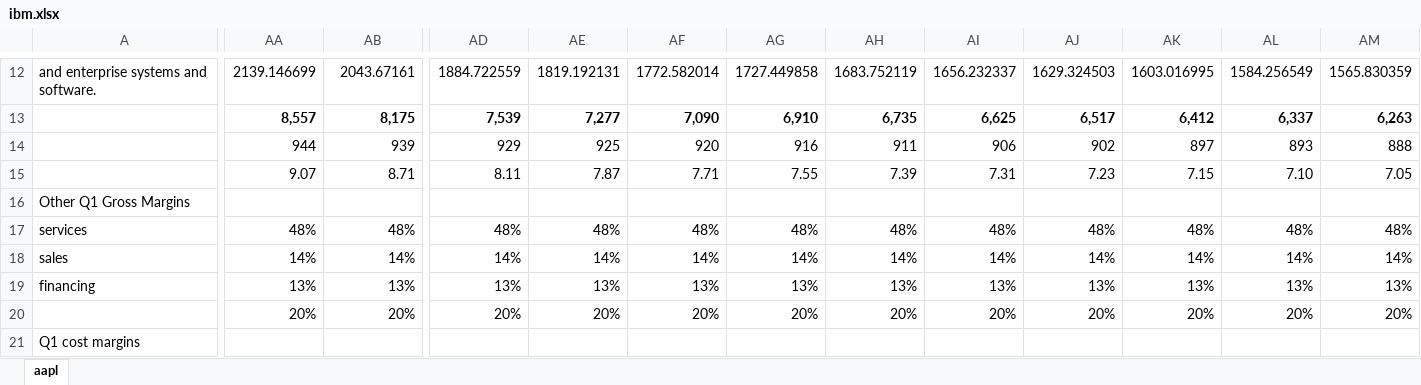
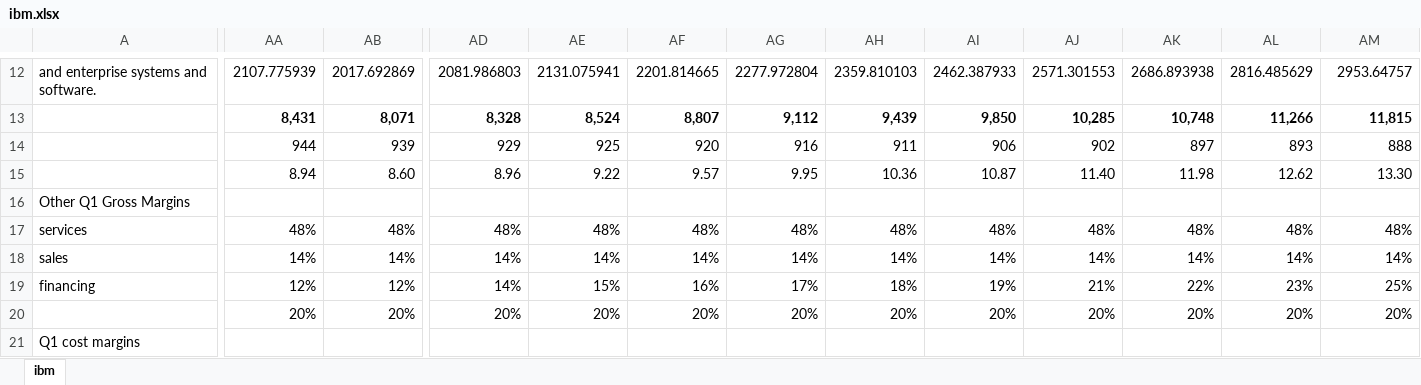
Before and after one commit to IanMadlenya/pwillmott, an Excel workbook: finance/work/ibm.xlsx, sheet ibm, drawn as a sheet; only a part is shown, gaps mark what is left out; values as stored, in another font and other column widths than the file's, no borders; charts and pictures not drawn; removed rows and columns are numbered as before the commit, all else as after; rows hold the shown columns only; the diff covers the shown part only; the diff names each change by its address in the sheet, - before the commit and + after, or states it on an @@ line.

Commit message:
ibm sheet done

```diff
--- a/finance/work/ibm.xlsx (sheet ibm)
+++ b/finance/work/ibm.xlsx (sheet ibm)
-sheet tab: aapl
+sheet tab: ibm
-AA12: 2139.146699
+AA12: 2107.775939
-AB12: 2043.67161
+AB12: 2017.692869
-AD12: 1884.722559
+AD12: 2081.986803
-AE12: 1819.192131
+AE12: 2131.075941
-AF12: 1772.582014
+AF12: 2201.814665
-AG12: 1727.449858
+AG12: 2277.972804
-AH12: 1683.752119
+AH12: 2359.810103
-AI12: 1656.232337
+AI12: 2462.387933
-AJ12: 1629.324503
+AJ12: 2571.301553
-AK12: 1603.016995
+AK12: 2686.893938
-AL12: 1584.256549
+AL12: 2816.485629
-AM12: 1565.830359
+AM12: 2953.64757
-row 13:  | 8,557 | 8,175 | 7,539 | 7,277 | 7,090 | 6,910 | 6,735 | 6,625 | 6,517 | 6,412 | 6,337 | 6,263
+row 13:  | 8,431 | 8,071 | 8,328 | 8,524 | 8,807 | 9,112 | 9,439 | 9,850 | 10,285 | 10,748 | 11,266 | 11,815
-row 15:  | 9.07 | 8.71 | 8.11 | 7.87 | 7.71 | 7.55 | 7.39 | 7.31 | 7.23 | 7.15 | 7.10 | 7.05
+row 15:  | 8.94 | 8.60 | 8.96 | 9.22 | 9.57 | 9.95 | 10.36 | 10.87 | 11.40 | 11.98 | 12.62 | 13.30
-AA19: 13%
+AA19: 12%
-AB19: 13%
+AB19: 12%
-AD19: 13%
+AD19: 14%
-AE19: 13%
+AE19: 15%
-AF19: 13%
+AF19: 16%
-AG19: 13%
+AG19: 17%
-AH19: 13%
+AH19: 18%
-AI19: 13%
+AI19: 19%
-AJ19: 13%
+AJ19: 21%
-AK19: 13%
+AK19: 22%
-AL19: 13%
+AL19: 23%
-AM19: 13%
+AM19: 25%
```
Also changed, not shown: 67 edited cells elsewhere in this sheet, 2 other files.
